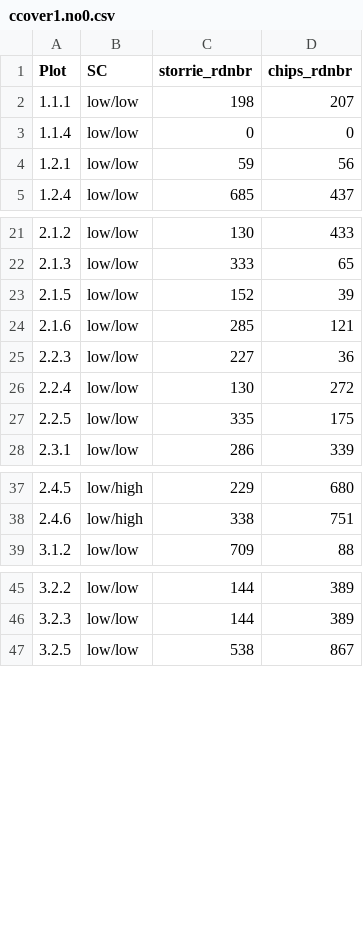
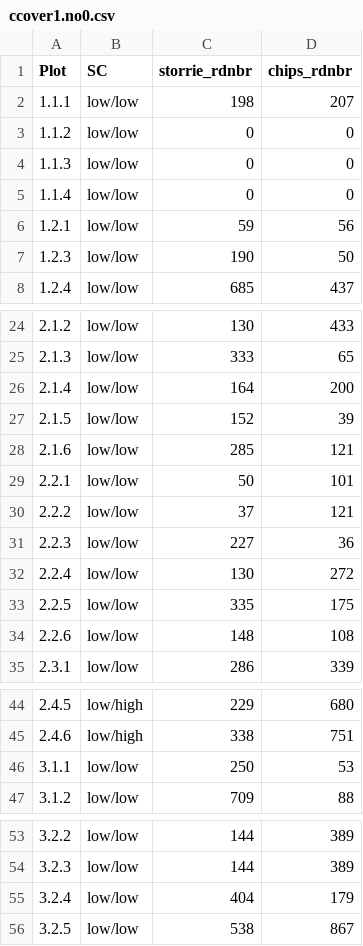
Before and after one commit to dnemens/chaparral, a CSV file: center data/data sheets/ccover1.no0.csv, drawn as a sheet; only a part is shown, gaps mark what is left out; the diff names each change by its address in the sheet, - before the commit and + after, or states it on an @@ line.

```diff
--- a/center data/data sheets/ccover1.no0.csv
+++ b/center data/data sheets/ccover1.no0.csv
+row 3: 1.1.2 | low/low | 0 | 0
+row 4: 1.1.3 | low/low | 0 | 0
+row 7: 1.2.3 | low/low | 190 | 50
+row 26: 2.1.4 | low/low | 164 | 200
+row 29: 2.2.1 | low/low | 50 | 101
+row 30: 2.2.2 | low/low | 37 | 121
+row 34: 2.2.6 | low/low | 148 | 108
+row 46: 3.1.1 | low/low | 250 | 53
+row 55: 3.2.4 | low/low | 404 | 179
```
Also changed, not shown: 10 other files.
